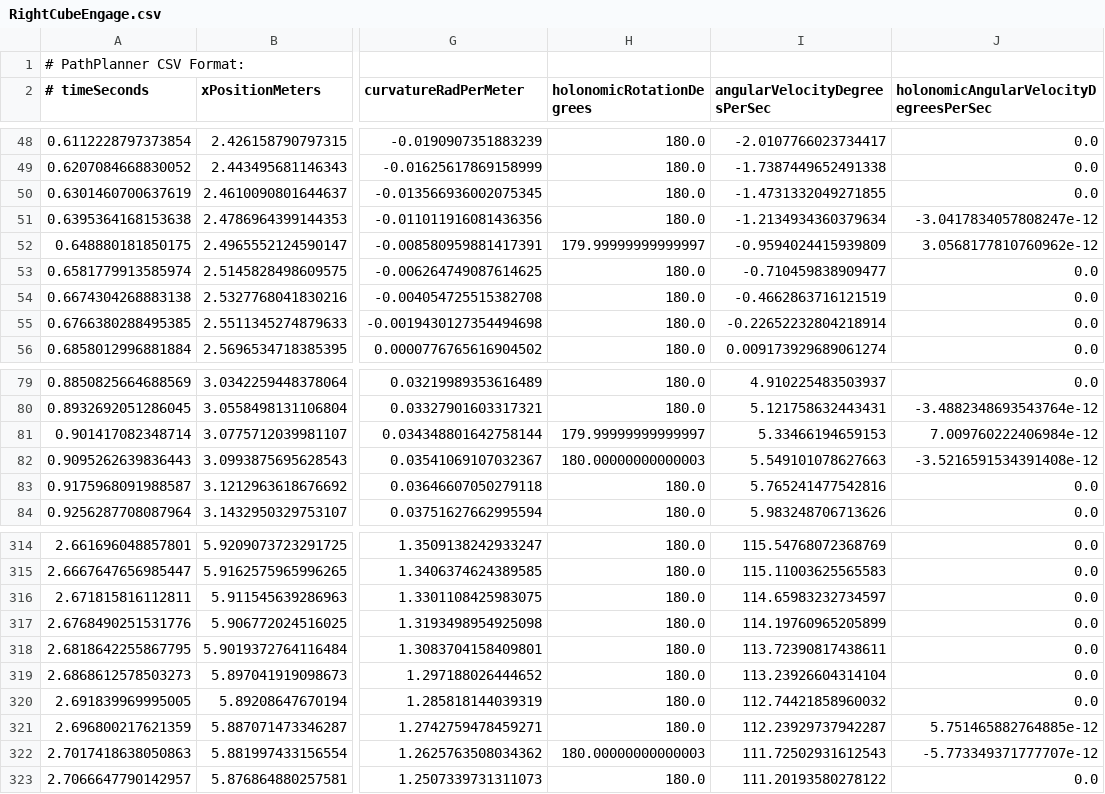
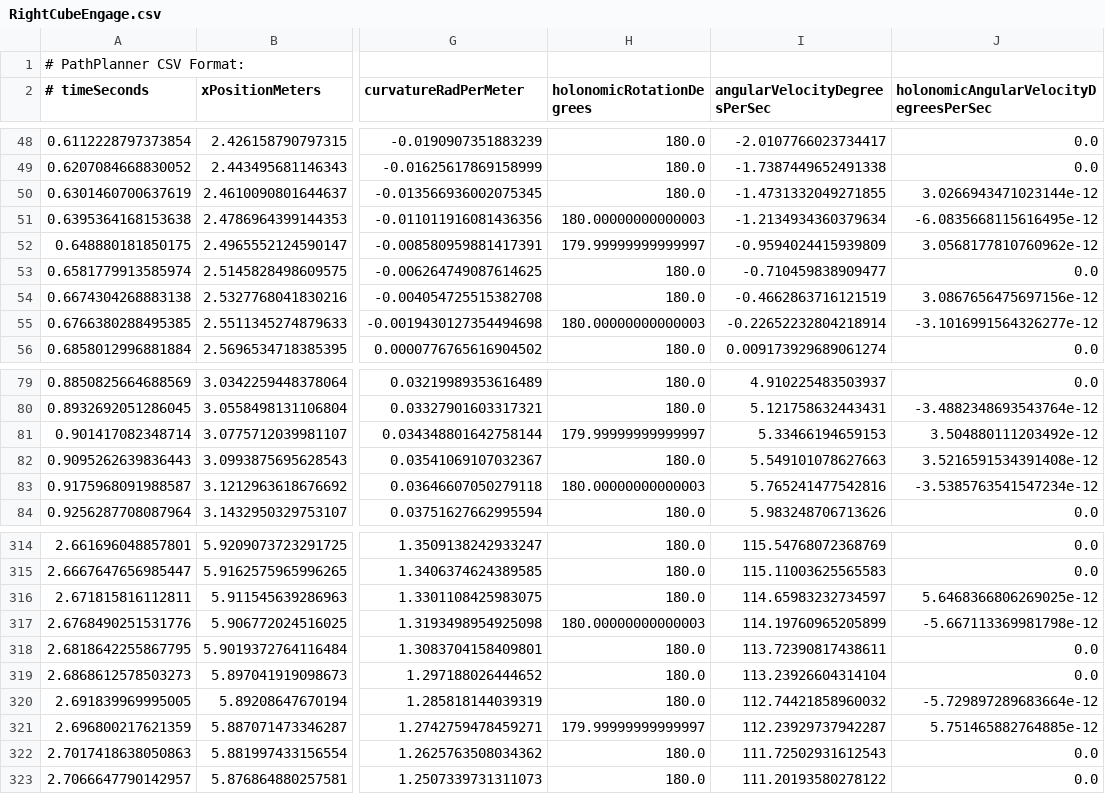
Before and after one commit to HHS-Team670/2023-Robot, a CSV file: 2023-Robot/src/main/deploy/pathplanner/generatedCSV/RightCubeEngage.csv, drawn as a sheet; only a part is shown, gaps mark what is left out; the diff covers the shown part only; the diff names each change by its address in the sheet, - before the commit and + after, or states it on an @@ line.

```diff
--- a/2023-Robot/src/main/deploy/pathplanner/generatedCSV/RightCubeEngage.csv
+++ b/2023-Robot/src/main/deploy/pathplanner/generatedCSV/RightCubeEngage.csv
-J50: 0.0
+J50: 3.0266943471023144e-12
-H51 (holonomicRotationDegrees): 180.0
+H51 (holonomicRotationDegrees): 180.00000000000003
-J51: -3.0417834057808247e-12
+J51: -6.0835668115616495e-12
-J54: 0.0
+J54: 3.0867656475697156e-12
-H55 (holonomicRotationDegrees): 180.0
+H55 (holonomicRotationDegrees): 180.00000000000003
-J55: 0.0
+J55: -3.1016991564326277e-12
-J81: 7.009760222406984e-12
+J81: 3.504880111203492e-12
-H82 (holonomicRotationDegrees): 180.00000000000003
+H82 (holonomicRotationDegrees): 180.0
-J82: -3.5216591534391408e-12
+J82: 3.5216591534391408e-12
-H83 (holonomicRotationDegrees): 180.0
+H83 (holonomicRotationDegrees): 180.00000000000003
-J83: 0.0
+J83: -3.5385763541547234e-12
-J316: 0.0
+J316: 5.6468366806269025e-12
-H317 (holonomicRotationDegrees): 180.0
+H317 (holonomicRotationDegrees): 180.00000000000003
-J317: 0.0
+J317: -5.667113369981798e-12
-J320: 0.0
+J320: -5.729897289683664e-12
-H321 (holonomicRotationDegrees): 180.0
+H321 (holonomicRotationDegrees): 179.99999999999997
-H322 (holonomicRotationDegrees): 180.00000000000003
+H322 (holonomicRotationDegrees): 180.0
-J322: -5.773349371777707e-12
+J322: 0.0
```
Also changed, not shown: 13 edited cells elsewhere in this file, 2023-Robot/src/main/deploy/pathplanner/generatedCSV/LeftCubeEngage.csv, 2023-Robot/src/main/deploy/pathplanner/generatedCSV/RightConeCube.csv, 7 other files.
